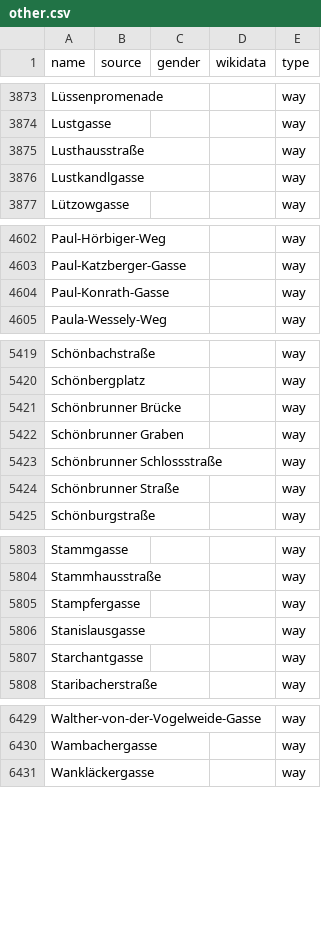
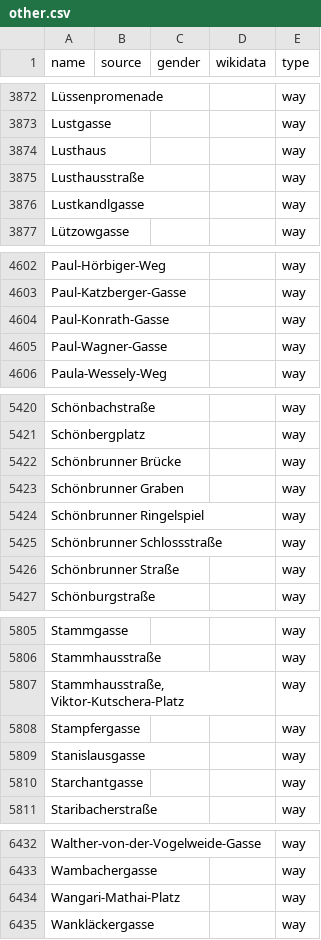
Before and after one commit to EqualStreetNames/equalstreetnames-vienna, a CSV file: data/other.csv, drawn as a sheet; only a part is shown, gaps mark what is left out; the diff covers the shown part only; the diff names each change by its address in the sheet, - before the commit and + after, or states it on an @@ line.

```diff
--- a/data/other.csv
+++ b/data/other.csv
+row 3874: Lusthaus |  |  |  | way
+row 4605: Paul-Wagner-Gasse |  |  |  | way
+row 5424: Schönbrunner Ringelspiel |  |  |  | way
+row 5807: Stammhausstraße, Viktor-Kutschera-Platz |  |  |  | way
+row 6434: Wangari-Mathai-Platz |  |  |  | way
```
Also changed, not shown: 3 added rows and 3 removed rows elsewhere in this file, data/gender.csv, 4 other files.
